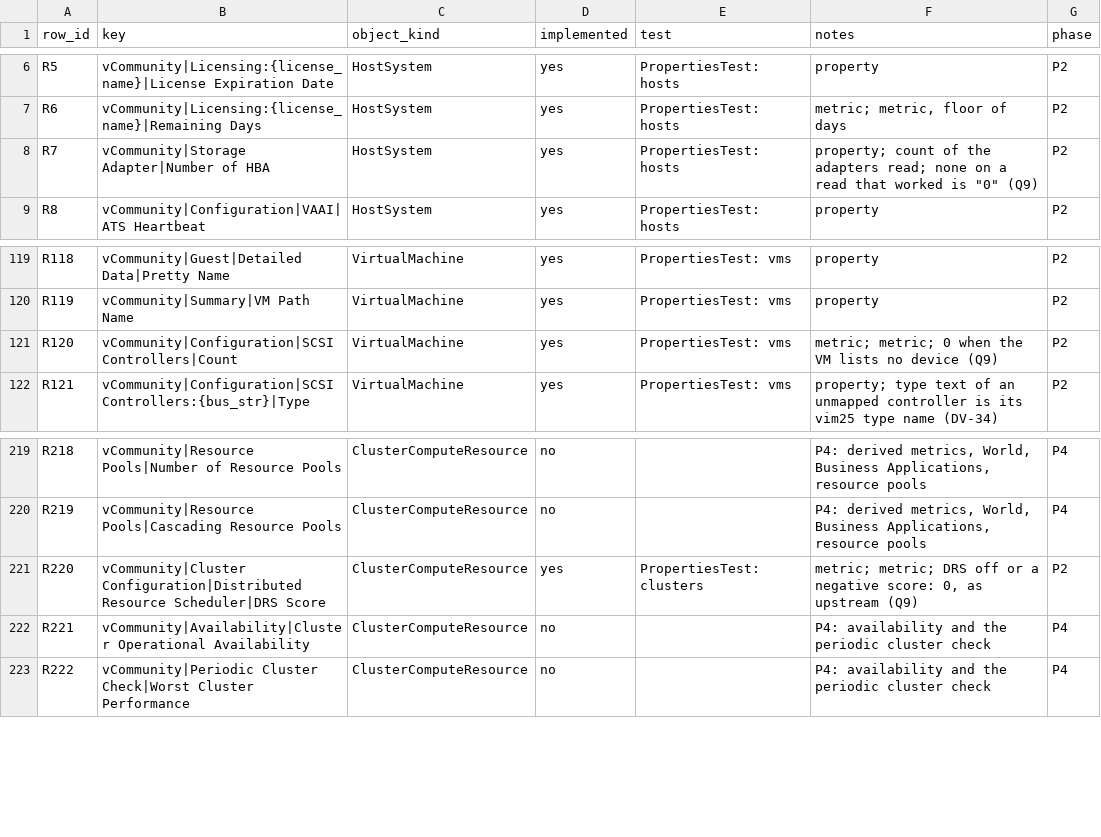
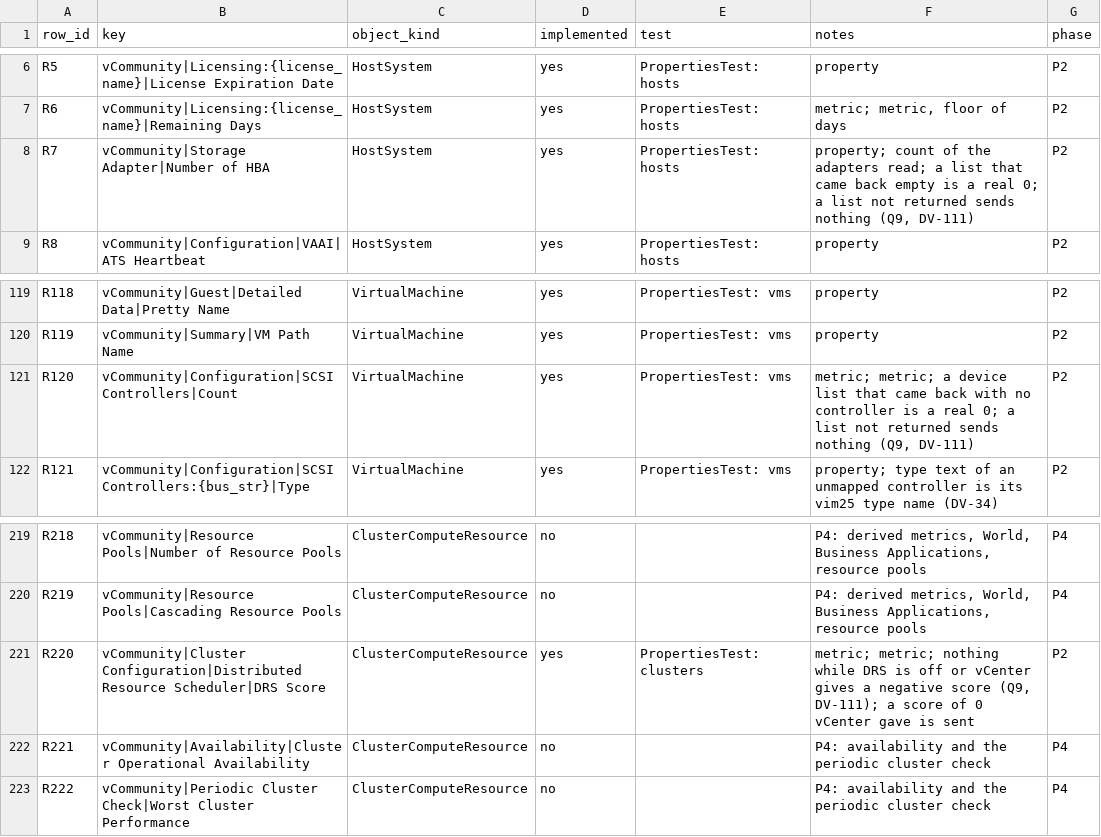
Before and after one commit to sentania-labs/vcf-content-factory-sdk-vcommunity-java, a TSV file: docs/p2-key-coverage.tsv, drawn as a sheet; only a part is shown, gaps mark what is left out.

```diff
--- a/docs/p2-key-coverage.tsv
+++ b/docs/p2-key-coverage.tsv
@@ -7,3 +7,3 @@ R5	vCommunity|Licensing:{license_name}|License Expiration Date	HostSystem	yes	Pr
 R6	vCommunity|Licensing:{license_name}|Remaining Days	HostSystem	yes	PropertiesTest: hosts	metric; metric, floor of days	P2
-R7	vCommunity|Storage Adapter|Number of HBA	HostSystem	yes	PropertiesTest: hosts	property; count of the adapters read; none on a read that worked is "0" (Q9)	P2
+R7	vCommunity|Storage Adapter|Number of HBA	HostSystem	yes	PropertiesTest: hosts	property; count of the adapters read; a list that came back empty is a real 0; a list not returned sends nothing (Q9, DV-111)	P2
 R8	vCommunity|Configuration|VAAI|ATS Heartbeat	HostSystem	yes	PropertiesTest: hosts	property	P2
@@ -120,3 +120,3 @@ R118	vCommunity|Guest|Detailed Data|Pretty Name	VirtualMachine	yes	PropertiesTes
 R119	vCommunity|Summary|VM Path Name	VirtualMachine	yes	PropertiesTest: vms	property	P2
-R120	vCommunity|Configuration|SCSI Controllers|Count	VirtualMachine	yes	PropertiesTest: vms	metric; metric; 0 when the VM lists no device (Q9)	P2
+R120	vCommunity|Configuration|SCSI Controllers|Count	VirtualMachine	yes	PropertiesTest: vms	metric; metric; a device list that came back with no controller is a real 0; a list not returned sends nothing (Q9, DV-111)	P2
 R121	vCommunity|Configuration|SCSI Controllers:{bus_str}|Type	VirtualMachine	yes	PropertiesTest: vms	property; type text of an unmapped controller is its vim25 type name (DV-34)	P2
@@ -220,3 +220,3 @@ R218	vCommunity|Resource Pools|Number of Resource Pools	ClusterComputeResource	n
 R219	vCommunity|Resource Pools|Cascading Resource Pools	ClusterComputeResource	no		P4: derived metrics, World, Business Applications, resource pools	P4
-R220	vCommunity|Cluster Configuration|Distributed Resource Scheduler|DRS Score	ClusterComputeResource	yes	PropertiesTest: clusters	metric; metric; DRS off or a negative score: 0, as upstream (Q9)	P2
+R220	vCommunity|Cluster Configuration|Distributed Resource Scheduler|DRS Score	ClusterComputeResource	yes	PropertiesTest: clusters	metric; metric; nothing while DRS is off or vCenter gives a negative score (Q9, DV-111); a score of 0 vCenter gave is sent	P2
 R221	vCommunity|Availability|Cluster Operational Availability	ClusterComputeResource	no		P4: availability and the periodic cluster check	P4
```
Also changed, not shown: docs/p4-key-coverage.tsv, 17 other files.
